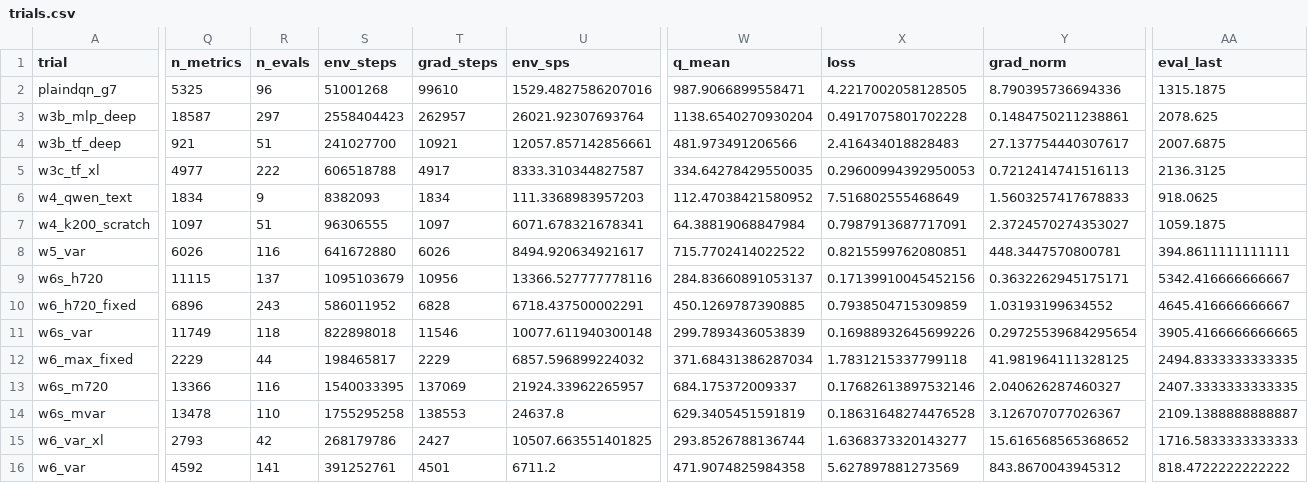
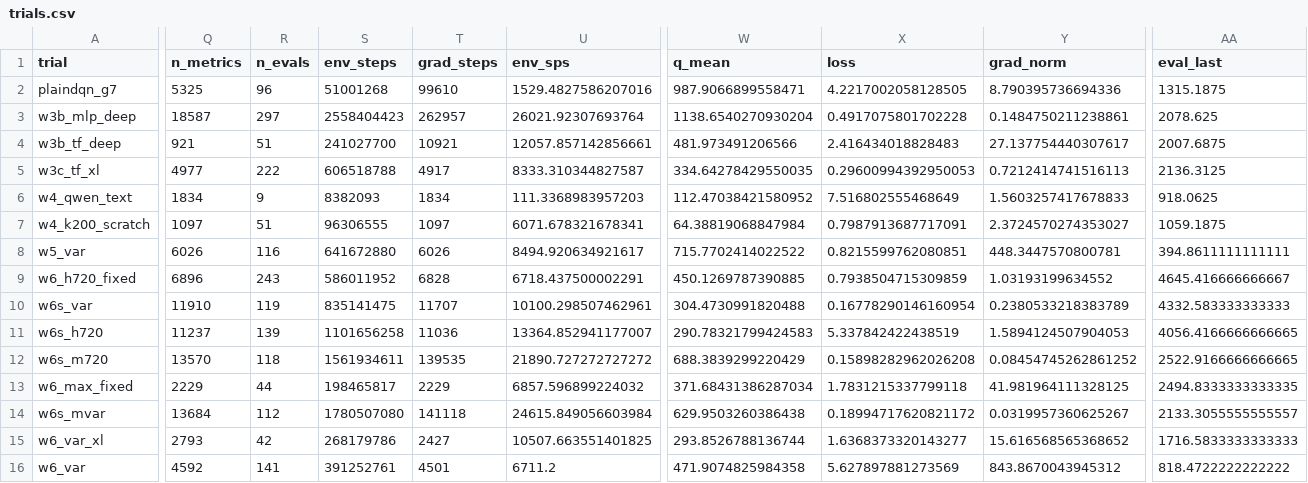
Before and after one commit to guoshaoyang-pku/poor-rl, a CSV file: examples/suika_trials/trials.csv, drawn as a sheet; only a part is shown, gaps mark what is left out; removed rows and columns are numbered as before the commit, all else as after; rows hold the shown columns only; the diff covers the shown part only; the diff names each change by its address in the sheet, - before the commit and + after, or states it on an @@ line.

Commit message:
suika trials: live sync 10-02 23:27

```diff
--- a/examples/suika_trials/trials.csv
+++ b/examples/suika_trials/trials.csv
-row 9: w6s_h720 | 11115 | 137 | 1095103679 | 10956 | 13366.527777778116 | 284.83660891053137 | 0.17139910045452156 | 0.3632262945175171 | 5342.416666666667
-Q10 (n_metrics): 11749
+Q10 (n_metrics): 11910
-R10 (n_evals): 118
+R10 (n_evals): 119
-S10 (env_steps): 822898018
+S10 (env_steps): 835141475
-T10 (grad_steps): 11546
+T10 (grad_steps): 11707
-U10 (env_sps): 10077.611940300148
+U10 (env_sps): 10100.298507462961
-W10 (q_mean): 299.7893436053839
+W10 (q_mean): 304.4730991820488
-X10 (loss): 0.16988932645699226
+X10 (loss): 0.16778290146160954
-Y10 (grad_norm): 0.29725539684295654
+Y10 (grad_norm): 0.2380533218383789
-AA10 (eval_last): 3905.4166666666665
+AA10 (eval_last): 4332.583333333333
+row 11: w6s_h720 | 11237 | 139 | 1101656258 | 11036 | 13364.852941177007 | 290.78321799424583 | 5.337842422438519 | 1.5894124507904053 | 4056.4166666666665
+row 12: w6s_m720 | 13570 | 118 | 1561934611 | 139535 | 21890.727272727272 | 688.3839299220429 | 0.15898282962026208 | 0.08454745262861252 | 2522.9166666666665
-row 13: w6s_m720 | 13366 | 116 | 1540033395 | 137069 | 21924.33962265957 | 684.175372009337 | 0.17682613897532146 | 2.040626287460327 | 2407.3333333333335
-Q14 (n_metrics): 13478
+Q14 (n_metrics): 13684
-R14 (n_evals): 110
+R14 (n_evals): 112
-S14 (env_steps): 1755295258
+S14 (env_steps): 1780507080
-T14 (grad_steps): 138553
+T14 (grad_steps): 141118
-U14 (env_sps): 24637.8
+U14 (env_sps): 24615.849056603984
-W14 (q_mean): 629.3405451591819
+W14 (q_mean): 629.9503260386438
-X14 (loss): 0.18631648274476528
+X14 (loss): 0.18994717620821172
-Y14 (grad_norm): 3.126707077026367
+Y14 (grad_norm): 0.0319957360625267
-AA14 (eval_last): 2109.1388888888887
+AA14 (eval_last): 2133.3055555555557
```
Also changed, not shown: 6 edited cells elsewhere in this file, 17 other files.
